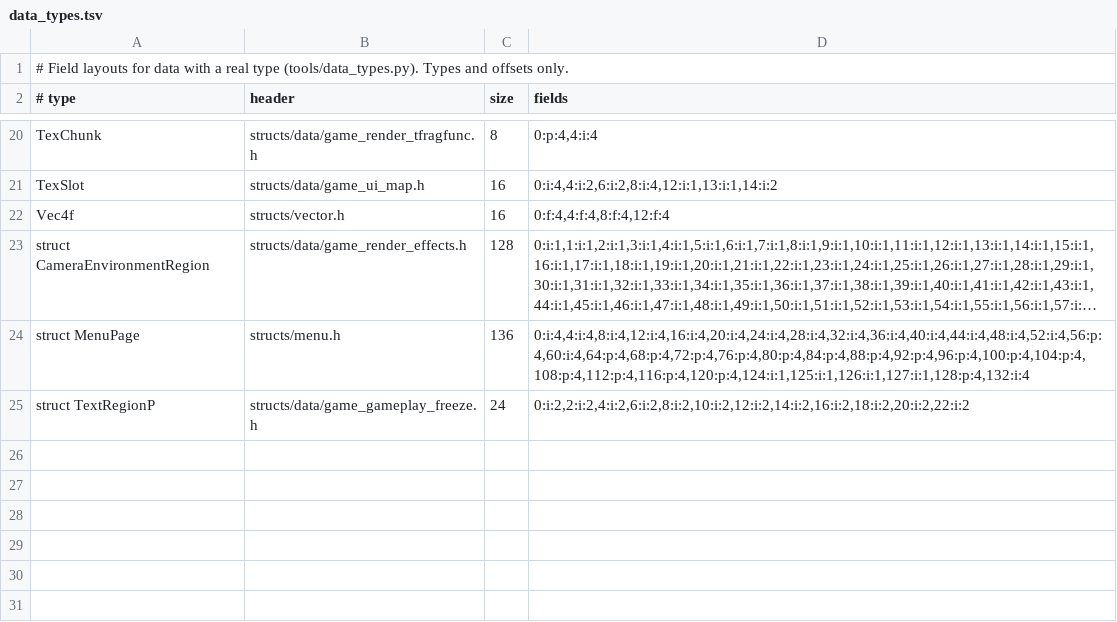
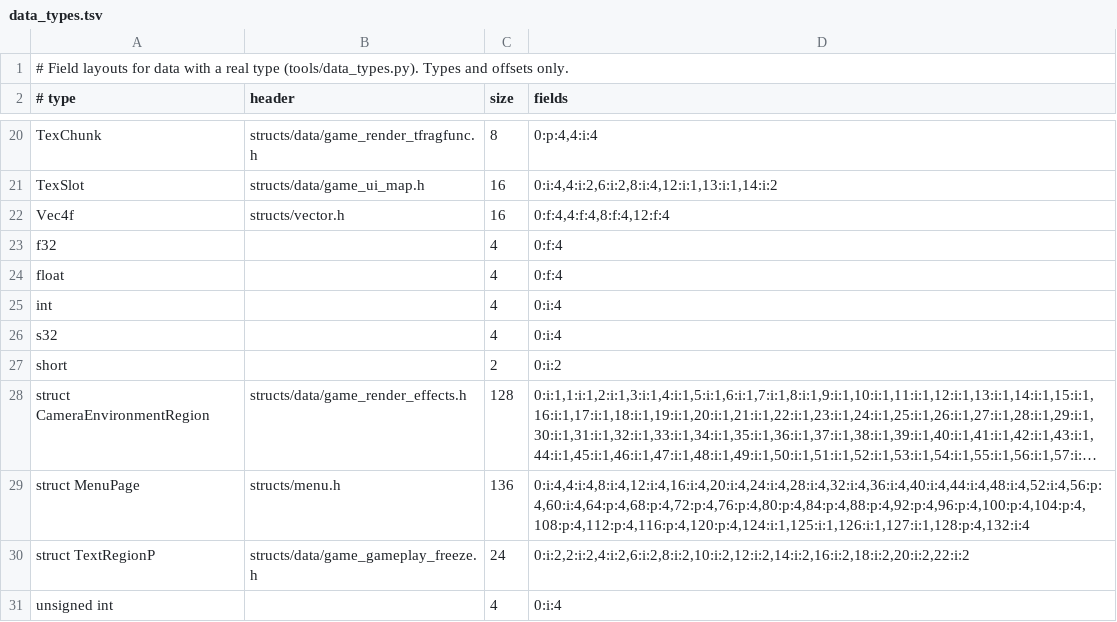
Before and after one commit to OpenRAC/rac1-decomp, a TSV file: config/data_types.tsv, drawn as a sheet; only a part is shown, gaps mark what is left out; long unchanged cells end in …; the diff names each change by its address in the sheet, - before the commit and + after, or states it on an @@ line.

```diff
--- a/config/data_types.tsv
+++ b/config/data_types.tsv
+row 23: f32 |  | 4 | 0:f:4
+row 24: float |  | 4 | 0:f:4
+row 25: int |  | 4 | 0:i:4
+row 26: s32 |  | 4 | 0:i:4
+row 27: short |  | 2 | 0:i:2
+row 31: unsigned int |  | 4 | 0:i:4
```
Also changed, not shown: config/data_in_c.tsv, 41 other files.
